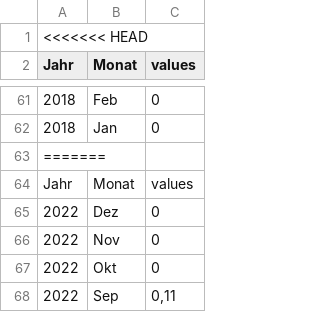
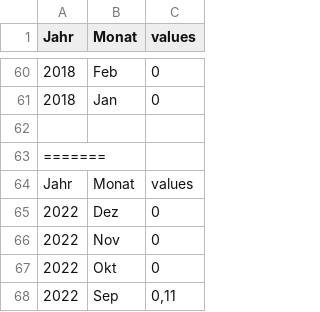
Before and after one commit to anneberner/Tabellen_duke, a CSV file: ww_cdd_m.csv, drawn as a sheet; only a part is shown, gaps mark what is left out; removed rows and columns are numbered as before the commit, all else as after; the diff names each change by its address in the sheet, - before the commit and + after, or states it on an @@ line.

```diff
--- a/ww_cdd_m.csv
+++ b/ww_cdd_m.csv
-row 1: <<<<<<< HEAD
+row 62: (empty)
```
Also changed, not shown: Einsatz von Energieträgern zur Fernwärmeerzeugung.csv.
